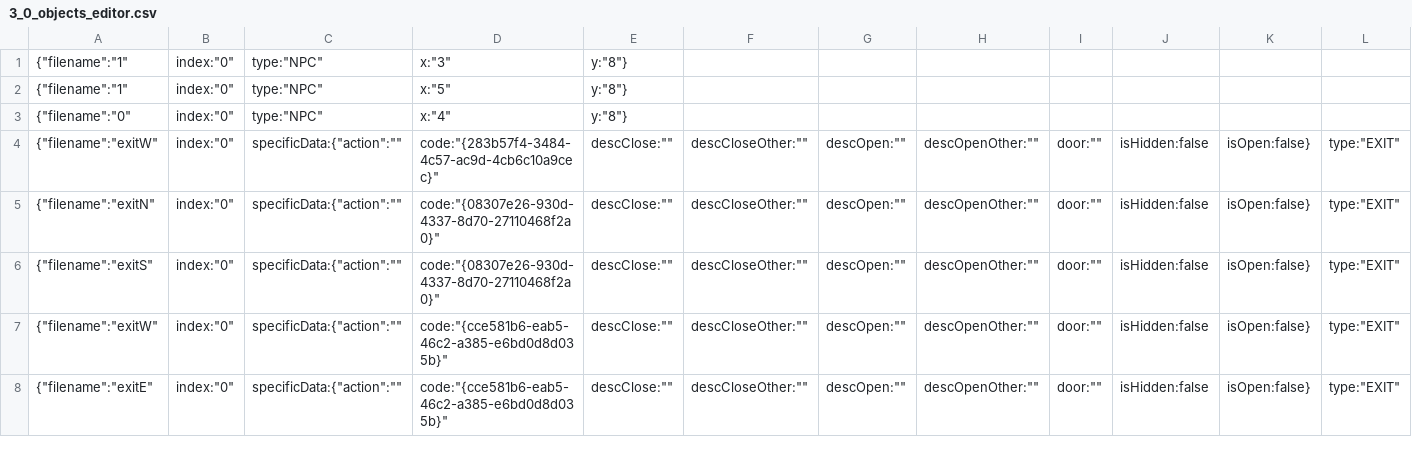
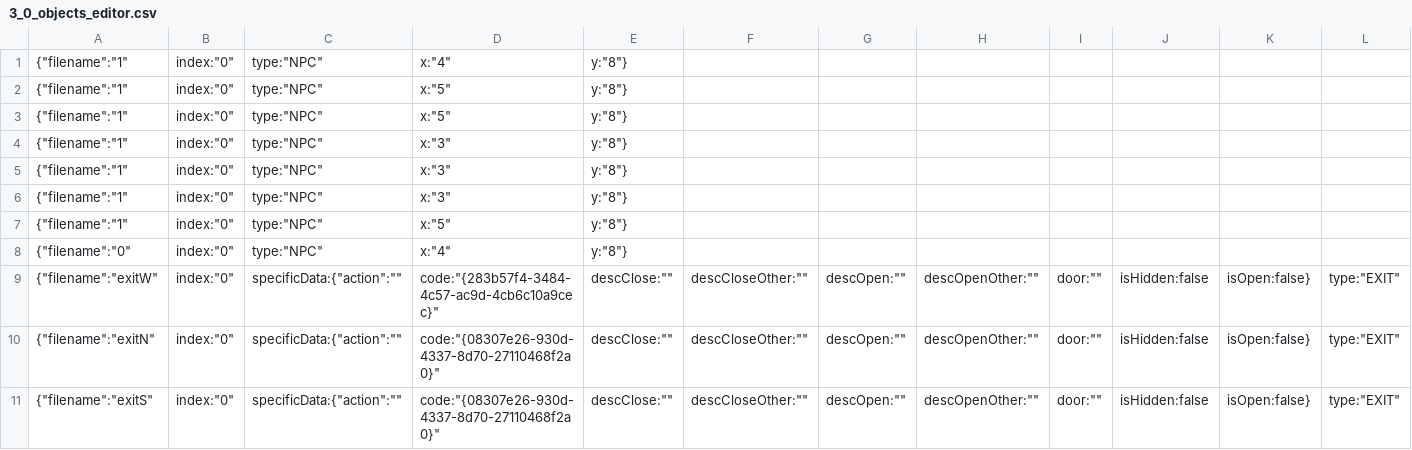
Before and after one commit to sarimisar/the-dancing-dwarf-mud, a CSV file: data/maps/3_0_objects_editor.csv, drawn as a sheet; only a part is shown; the shorter side is filled out with more unchanged rows; rows hold the shown columns only; the diff names each change by its address in the sheet, - before the commit and + after, or states it on an @@ line.

```diff
--- a/data/maps/3_0_objects_editor.csv
+++ b/data/maps/3_0_objects_editor.csv
+row 1: {"filename":"1" | index:"0" | type:"NPC" | x:"4" | y:"8"}
+row 2: {"filename":"1" | index:"0" | type:"NPC" | x:"5" | y:"8"}
+row 3: {"filename":"1" | index:"0" | type:"NPC" | x:"5" | y:"8"}
+row 4: {"filename":"1" | index:"0" | type:"NPC" | x:"3" | y:"8"}
+row 5: {"filename":"1" | index:"0" | type:"NPC" | x:"3" | y:"8"}
```
Also changed, not shown: 8 other files.
